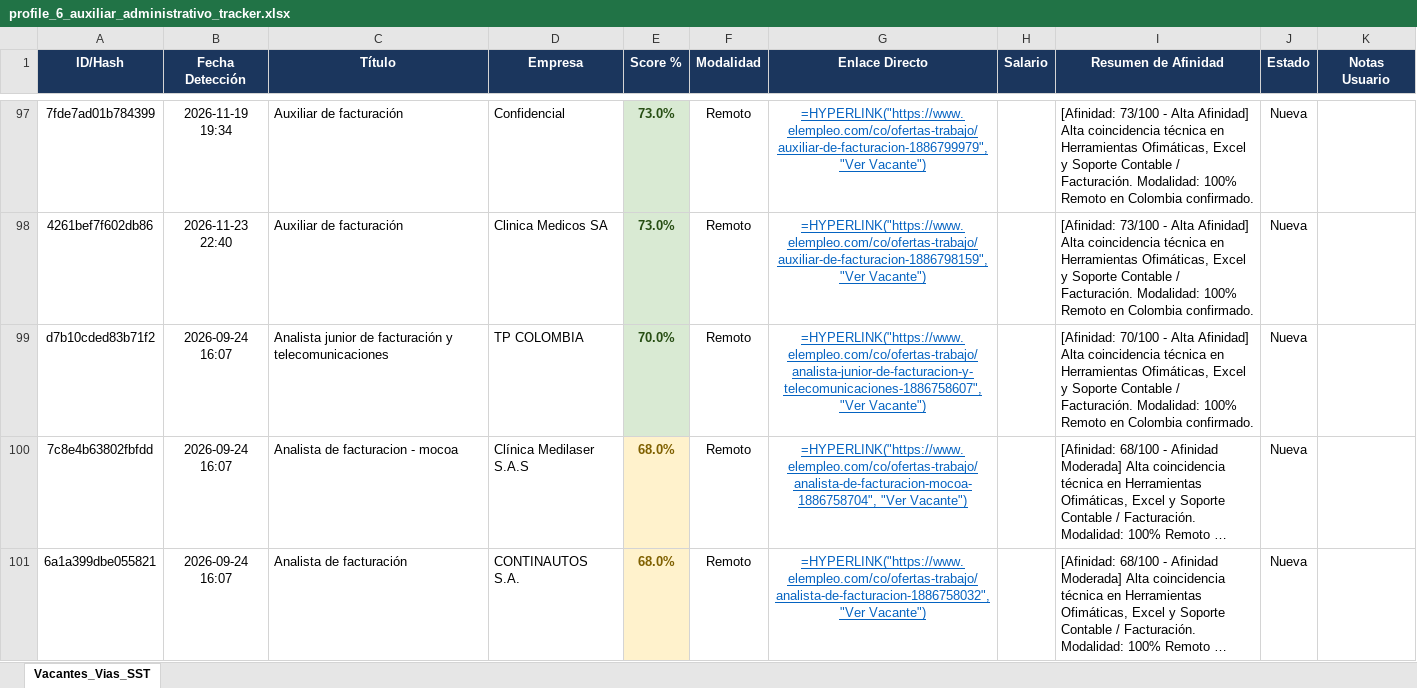
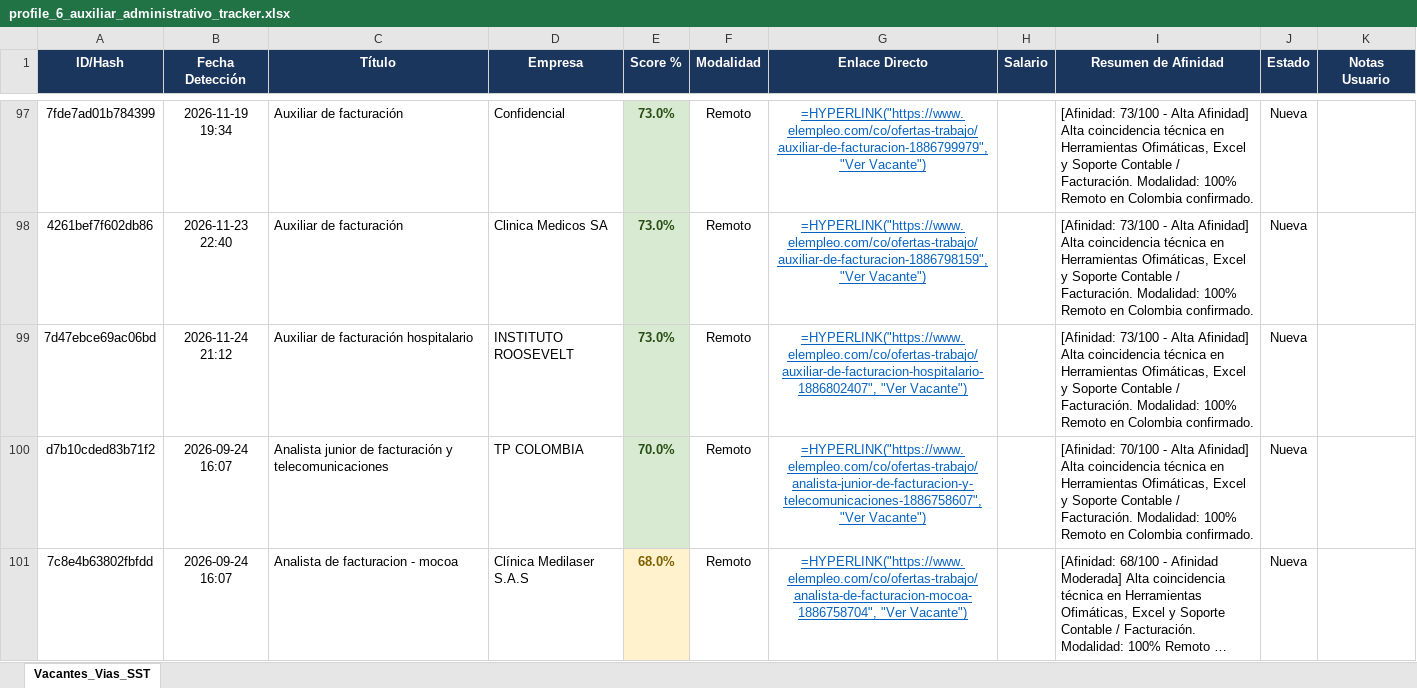
Before and after one commit to alejandromoli32-ui/tracker-jobs, an Excel workbook: output/profile_6_auxiliar_administrativo_tracker.xlsx, sheet Vacantes_Vias_SST, drawn as a sheet; only a part is shown, gaps mark what is left out; the shorter side is filled out with more unchanged rows; long unchanged cells end in …; values as stored, in another font and other column widths than the file's, no borders; formulas without a stored value are shown as written; the diff covers the shown part only; the diff names each change by its address in the sheet, - before the commit and + after, or states it on an @@ line.

```diff
--- a/output/profile_6_auxiliar_administrativo_tracker.xlsx (sheet Vacantes_Vias_SST)
+++ b/output/profile_6_auxiliar_administrativo_tracker.xlsx (sheet Vacantes_Vias_SST)
+row 99: 7d47ebce69ac06bd | 2026-11-24 21:12 | Auxiliar de facturación hospitalario | INSTITUTO ROOSEVELT | 73.0% | Remoto | =HYPERLINK("https://www.elempleo.com/co/ofertas-trabajo/auxiliar-de-facturacion-hospitalario-1886802407", "Ver Vacante") |  | [Afinidad: 73/100 - Alta Afinidad] Alta coincidencia técnica en Herramientas Ofimáticas, Excel y Soporte Contable / Facturación. Modalidad: 100% Remoto en Colombia confirmado. | Nueva
```
Also changed, not shown: 1 added row elsewhere in this sheet, output/profile_1_civil_vias_sst_tracker.xlsx, output/profile_5_tecnico_sistemas_tracker.xlsx, 11 other files.
